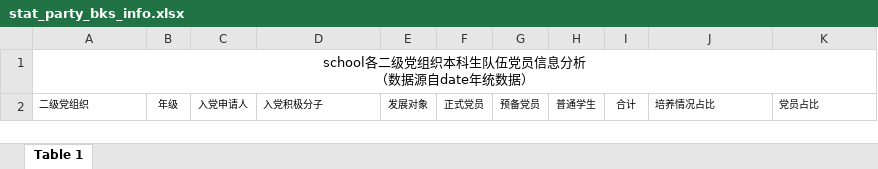
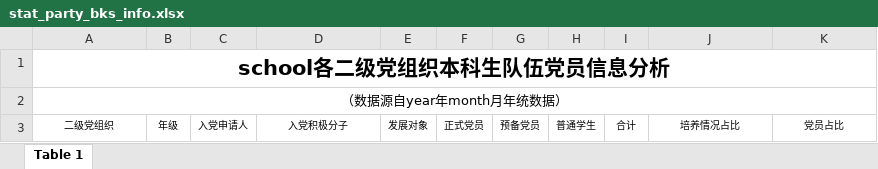
Before and after one commit to xvchaoqun/owip, an Excel workbook: src/main/resources/xlsx/analysis/stat_party_bks_info.xlsx, sheet Table 1, drawn as a sheet; values as stored, in another font and other column widths than the file's, no borders; addresses are those after the commit; ↵ is a line break in a cell; the diff names each change by its address in the sheet, - before the commit and + after, or states it on an @@ line.

```diff
--- a/src/main/resources/xlsx/analysis/stat_party_bks_info.xlsx (sheet Table 1)
+++ b/src/main/resources/xlsx/analysis/stat_party_bks_info.xlsx (sheet Table 1)
-A1: school各二级党组织本科生队伍党员信息分析 ↵ （数据源自date年统数据）
+A1: school各二级党组织本科生队伍党员信息分析
-A1 bold: off
+A1 bold: on, text size: larger
+row 2: （数据源自year年month月年统数据）
-A3 alignment: left
+A3 alignment: center
-D3 alignment: left
+D3 alignment: center
-J3:K3 alignment: left
+J3:K3 alignment: center
```
Also changed, not shown: src/main/resources/xlsx/analysis/stat_ow_bks_info.xlsx, 3 other files.
